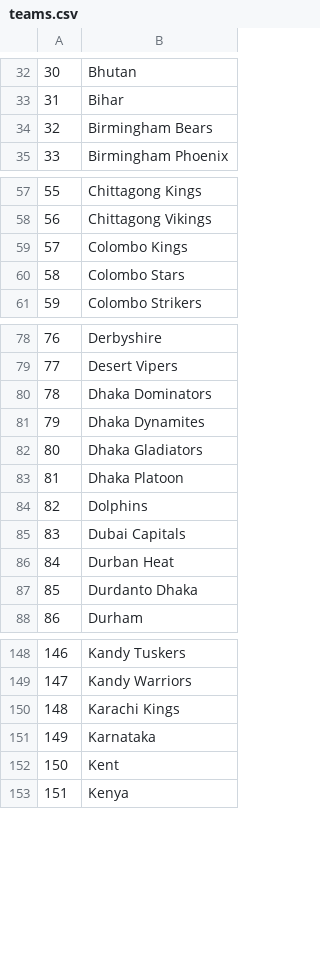
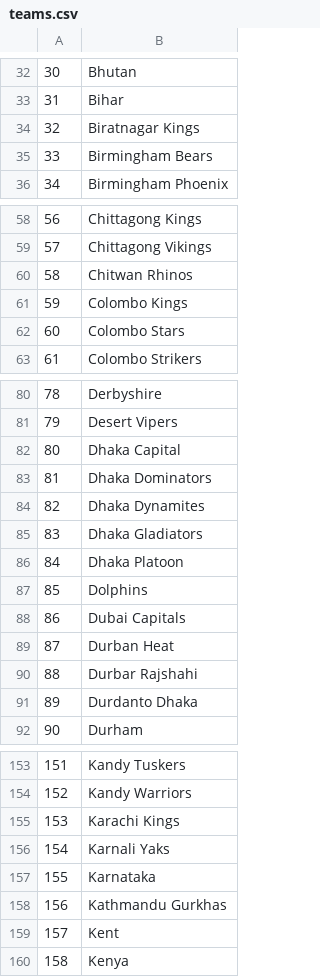
Before and after one commit to harikiranadangi/Predictive-Analytics-for-Cricket-Matches-Using-Machine-Learning, a CSV file: source_data/Summary/match_summary/teams.csv, drawn as a sheet; only a part is shown, gaps mark what is left out; addresses are those after the commit; the diff covers the shown part only; the diff names each change by its address in the sheet, - before the commit and + after, or states it on an @@ line.

Commit message:
Update teams.csv

```diff
--- a/source_data/Summary/match_summary/teams.csv
+++ b/source_data/Summary/match_summary/teams.csv
+row 34: 32 | Biratnagar Kings
@@ column A renumbered from row 35 down @@
+row 60: 58 | Chitwan Rhinos
+row 82: 80 | Dhaka Capital
+row 90: 88 | Durbar Rajshahi
+row 156: 154 | Karnali Yaks
+row 158: 156 | Kathmandu Gurkhas
```
Also changed, not shown: 4 added rows elsewhere in this file.
